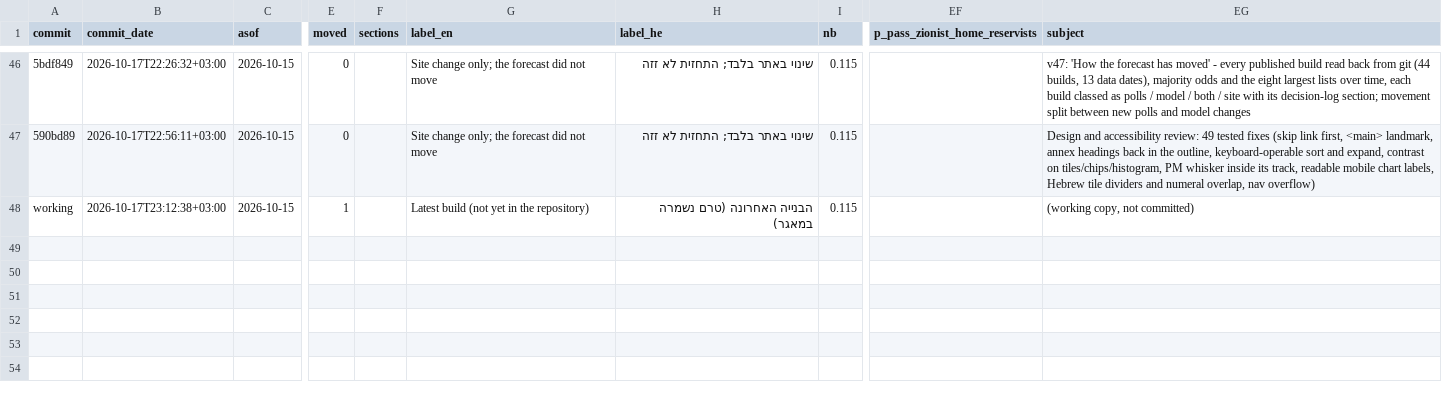
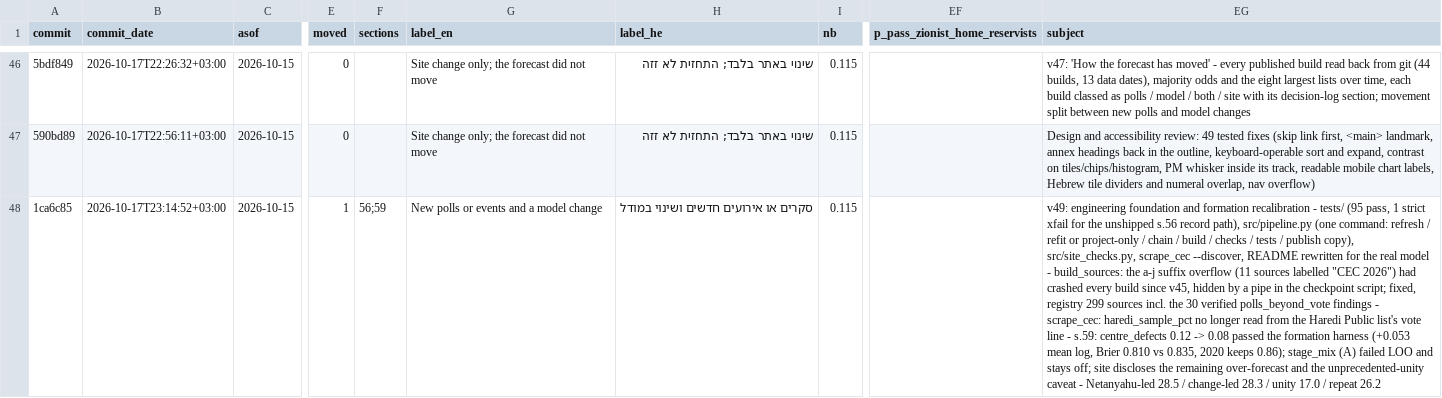
Before and after one commit to idoherling/2026_Election_Model, a CSV file: data/processed/forecast_history.csv, drawn as a sheet; only a part is shown, gaps mark what is left out; the diff names each change by its address in the sheet, - before the commit and + after, or states it on an @@ line.

```diff
--- a/data/processed/forecast_history.csv
+++ b/data/processed/forecast_history.csv
-A48 (commit): working
+A48 (commit): 1ca6c85
-B48 (commit_date): 2026-10-17T23:12:38+03:00
+B48 (commit_date): 2026-10-17T23:14:52+03:00
-F48 (sections): (empty)
+F48 (sections): 56;59
-G48 (label_en): Latest build (not yet in the repository)
+G48 (label_en): New polls or events and a model change
-H48 (label_he): הבנייה האחרונה (טרם נשמרה במאגר)
+H48 (label_he): סקרים או אירועים חדשים ושינוי במודל
-EG48 (subject): (working copy, not committed)
+EG48 (subject): v49: engineering foundation and formation recalibration - tests/ (95 pass, 1 strict xfail for the unshipped s.56 record path), src/pipeline.py (one command: refresh / refit or project-only / chain / build / checks / tests / publish copy), src/site_checks.py, scrape_cec --discover, README rewritten for the real model - build_sources: the a-j suffix overflow (11 sources labelled "CEC 2026") had crashed every build since v45, hidden by a pipe in the checkpoint script; fixed, registry 299 sources incl. the 30 verified polls_beyond_vote findings - scrape_cec: haredi_sample_pct no longer read from the Haredi Public list's vote line - s.59: centre_defects 0.12 -> 0.08 passed the formation harness (+0.053 mean log, Brier 0.810 vs 0.835, 2020 keeps 0.86); stage_mix (A) failed LOO and stays off; site discloses the remaining over-forecast and the unprecedented-unity caveat - Netanyahu-led 28.5 / change-led 28.3 / unity 17.0 / repeat 26.2
```
Also changed, not shown: 7 other files.
